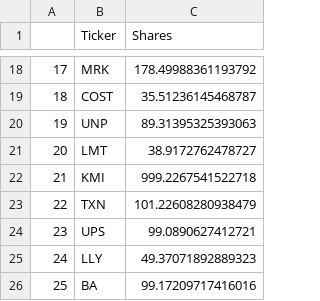
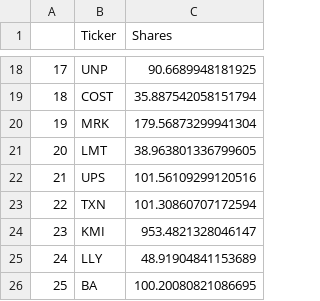
Before and after one commit to richardsha19/portfolio-manager, a CSV file: Stocks_Group_08.csv, drawn as a sheet; only a part is shown, gaps mark what is left out; the diff covers the shown part only.

```diff
--- a/Stocks_Group_08.csv
+++ b/Stocks_Group_08.csv
@@ -18,9 +18,9 @@
-17,MRK,178.49988361193792
-18,COST,35.51236145468787
-19,UNP,89.31395325393063
-20,LMT,38.9172762478727
-21,KMI,999.2267541522718
-22,TXN,101.22608280938479
-23,UPS,99.0890627412721
-24,LLY,49.37071892889323
-25,BA,99.17209717416016
+17,UNP,90.6689948181925
+18,COST,35.887542058151794
+19,MRK,179.56873299941304
+20,LMT,38.963801336799605
+21,UPS,101.56109299120516
+22,TXN,101.30860707172594
+23,KMI,953.4821328046147
+24,LLY,48.91904841153689
+25,BA,100.20080821086695
```
Also changed, not shown: 31 edited cells elsewhere in this file, 1 other file.
